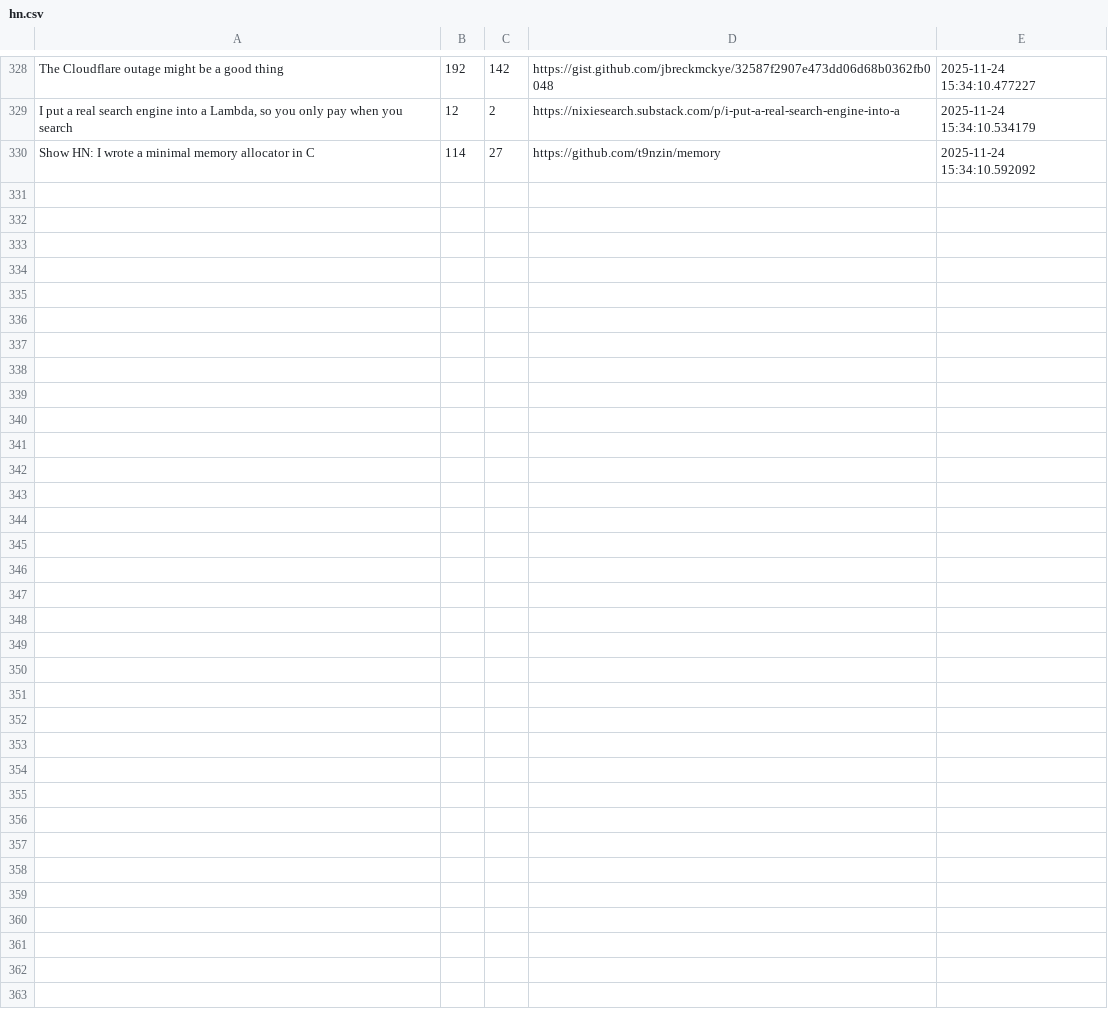
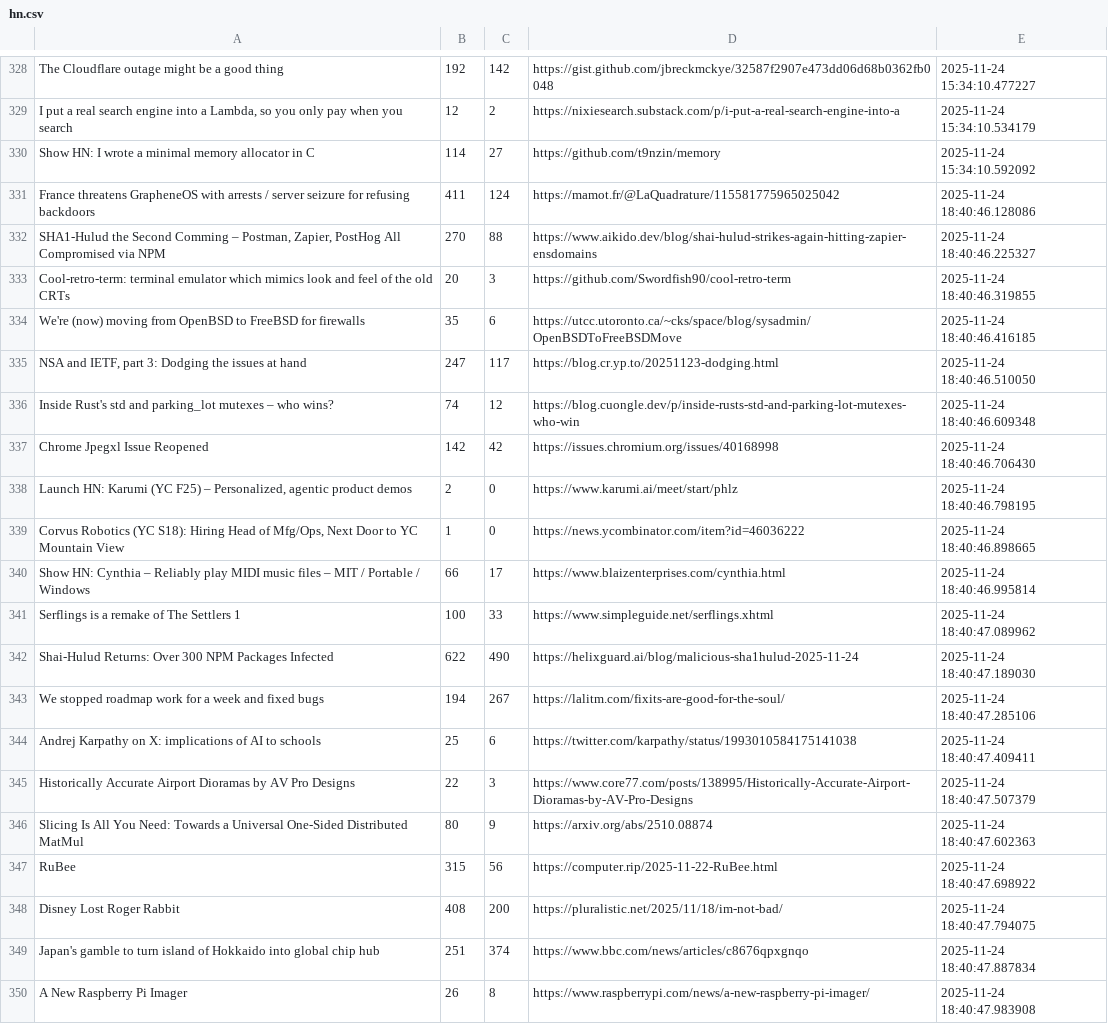
Before and after one commit to codemmaann/web-scrapping-project, a CSV file: raw_data/hn.csv, drawn as a sheet; only a part is shown, gaps mark what is left out; the diff covers the shown part only; the diff names each change by its address in the sheet, - before the commit and + after, or states it on an @@ line.

```diff
--- a/raw_data/hn.csv
+++ b/raw_data/hn.csv
+row 331: France threatens GrapheneOS with arrests / server seizure for refusing backdoors | 411 | 124 | https://mamot.fr/@LaQuadrature/115581775965025042 | 2025-11-24 18:40:46.128086
+row 332: SHA1-Hulud the Second Comming – Postman, Zapier, PostHog All Compromised via NPM | 270 | 88 | https://www.aikido.dev/blog/shai-hulud-strikes-again-hitting-zapier-ensdomains | 2025-11-24 18:40:46.225327
+row 333: Cool-retro-term: terminal emulator which mimics look and feel of the old CRTs | 20 | 3 | https://github.com/Swordfish90/cool-retro-term | 2025-11-24 18:40:46.319855
+row 334: We're (now) moving from OpenBSD to FreeBSD for firewalls | 35 | 6 | https://utcc.utoronto.ca/~cks/space/blog/sysadmin/OpenBSDToFreeBSDMove | 2025-11-24 18:40:46.416185
+row 335: NSA and IETF, part 3: Dodging the issues at hand | 247 | 117 | https://blog.cr.yp.to/20251123-dodging.html | 2025-11-24 18:40:46.510050
+row 336: Inside Rust's std and parking_lot mutexes – who wins? | 74 | 12 | https://blog.cuongle.dev/p/inside-rusts-std-and-parking-lot-mutexes-who-win | 2025-11-24 18:40:46.609348
+row 337: Chrome Jpegxl Issue Reopened | 142 | 42 | https://issues.chromium.org/issues/40168998 | 2025-11-24 18:40:46.706430
+row 338: Launch HN: Karumi (YC F25) – Personalized, agentic product demos | 2 | 0 | https://www.karumi.ai/meet/start/phlz | 2025-11-24 18:40:46.798195
+row 339: Corvus Robotics (YC S18): Hiring Head of Mfg/Ops, Next Door to YC Mountain View | 1 | 0 | https://news.ycombinator.com/item?id=46036222 | 2025-11-24 18:40:46.898665
+row 340: Show HN: Cynthia – Reliably play MIDI music files – MIT / Portable / Windows | 66 | 17 | https://www.blaizenterprises.com/cynthia.html | 2025-11-24 18:40:46.995814
+row 341: Serflings is a remake of The Settlers 1 | 100 | 33 | https://www.simpleguide.net/serflings.xhtml | 2025-11-24 18:40:47.089962
+row 342: Shai-Hulud Returns: Over 300 NPM Packages Infected | 622 | 490 | https://helixguard.ai/blog/malicious-sha1hulud-2025-11-24 | 2025-11-24 18:40:47.189030
+row 343: We stopped roadmap work for a week and fixed bugs | 194 | 267 | https://lalitm.com/fixits-are-good-for-the-soul/ | 2025-11-24 18:40:47.285106
+row 344: Andrej Karpathy on X: implications of AI to schools | 25 | 6 | https://twitter.com/karpathy/status/1993010584175141038 | 2025-11-24 18:40:47.409411
+row 345: Historically Accurate Airport Dioramas by AV Pro Designs | 22 | 3 | https://www.core77.com/posts/138995/Historically-Accurate-Airport-Dioramas-by-AV-Pro-Designs | 2025-11-24 18:40:47.507379
+row 346: Slicing Is All You Need: Towards a Universal One-Sided Distributed MatMul | 80 | 9 | https://arxiv.org/abs/2510.08874 | 2025-11-24 18:40:47.602363
+row 347: RuBee | 315 | 56 | https://computer.rip/2025-11-22-RuBee.html | 2025-11-24 18:40:47.698922
+row 348: Disney Lost Roger Rabbit | 408 | 200 | https://pluralistic.net/2025/11/18/im-not-bad/ | 2025-11-24 18:40:47.794075
+row 349: Japan's gamble to turn island of Hokkaido into global chip hub | 251 | 374 | https://www.bbc.com/news/articles/c8676qpxgnqo | 2025-11-24 18:40:47.887834
+row 350: A New Raspberry Pi Imager | 26 | 8 | https://www.raspberrypi.com/news/a-new-raspberry-pi-imager/ | 2025-11-24 18:40:47.983908
```
Also changed, not shown: 10 added rows elsewhere in this file, clean_data/hn_cleaned.csv, 9 other files.
